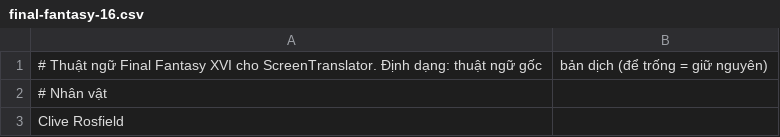
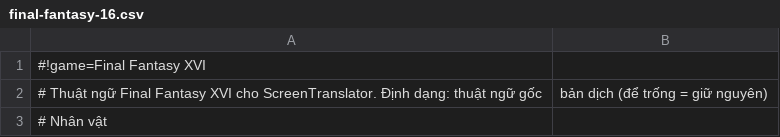
Before and after one commit to philipnguyen8588/Subly, a CSV file: glossaries/final-fantasy-16.csv, drawn as a sheet; only a part is shown; the shorter side is filled out with more unchanged rows.

```diff
--- a/glossaries/final-fantasy-16.csv
+++ b/glossaries/final-fantasy-16.csv
@@ -1 +1,2 @@
+#!game=Final Fantasy XVI
 # Thuật ngữ Final Fantasy XVI cho ScreenTranslator. Định dạng: thuật ngữ gốc,bản dịch (để trống = giữ nguyên)
```
Also changed, not shown: glossaries/cyberpunk-2077.csv, glossaries/god-of-war-ragnarok.csv, 17 other files.
